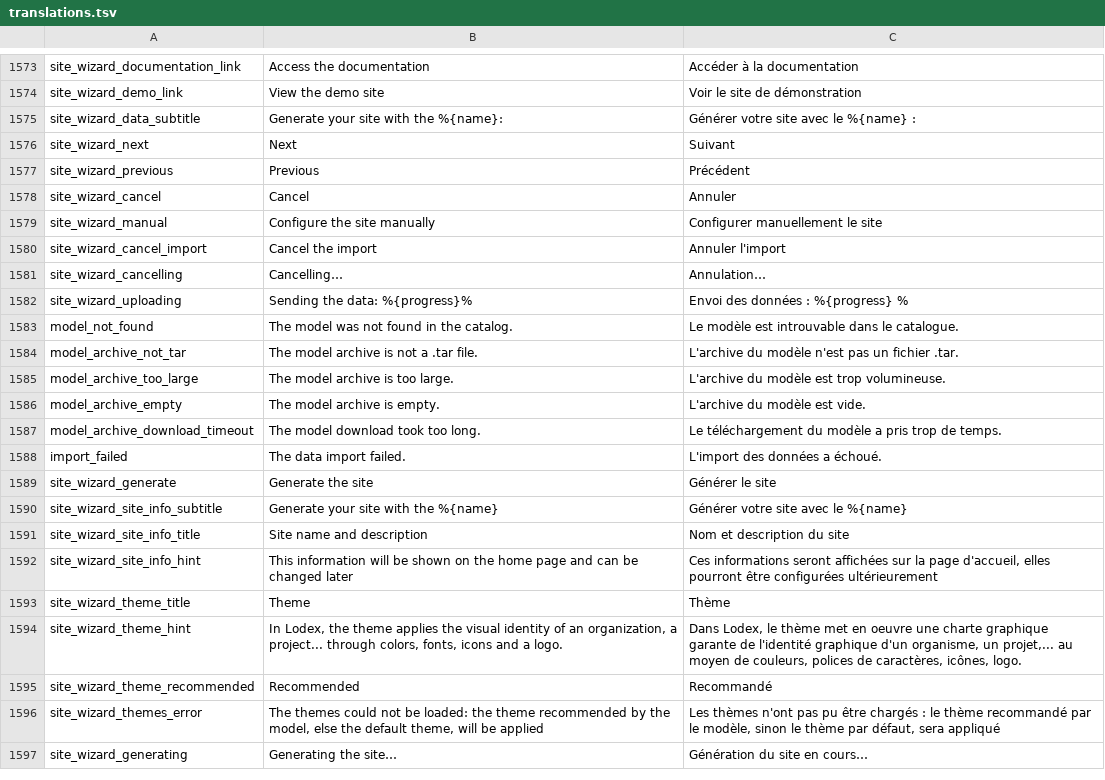
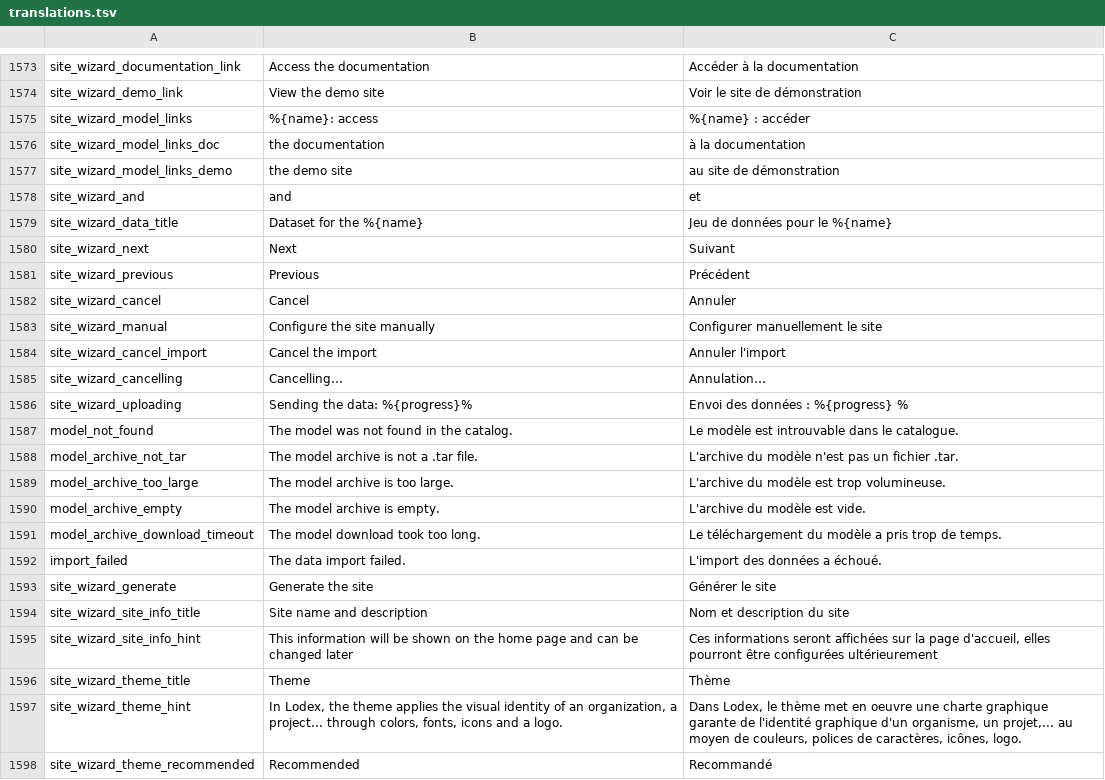
Before and after one commit to Inist-CNRS/lodex, a TSV file: src/app/custom/translations.tsv, drawn as a sheet; only a part is shown, gaps mark what is left out; the shorter side is filled out with more unchanged rows; removed rows and columns are numbered as before the commit, all else as after; the diff names each change by its address in the sheet, - before the commit and + after, or states it on an @@ line.

Commit message:
feat(admin): polish the site wizard layout
- fixed dialog height with scrolling content, 32px padding
- same generic header on every step, with the chosen model as a chip
- bold step titles, new step 2 title "Dataset for the <model>"
- step 2: model links sentence and import help under the title
- help texts share the secondary style

Refs #3822

```diff
--- a/src/app/custom/translations.tsv
+++ b/src/app/custom/translations.tsv
-row 1575: site_wizard_data_subtitle | Generate your site with the %{name}: | Générer votre site avec le %{name} :
+row 1575: site_wizard_model_links | %{name}: access | %{name} : accéder
+row 1576: site_wizard_model_links_doc | the documentation | à la documentation
+row 1577: site_wizard_model_links_demo | the demo site | au site de démonstration
+row 1578: site_wizard_and | and | et
+row 1579: site_wizard_data_title | Dataset for the %{name} | Jeu de données pour le %{name}
-row 1590: site_wizard_site_info_subtitle | Generate your site with the %{name} | Générer votre site avec le %{name}
```
Also changed, not shown: 11 other files.
